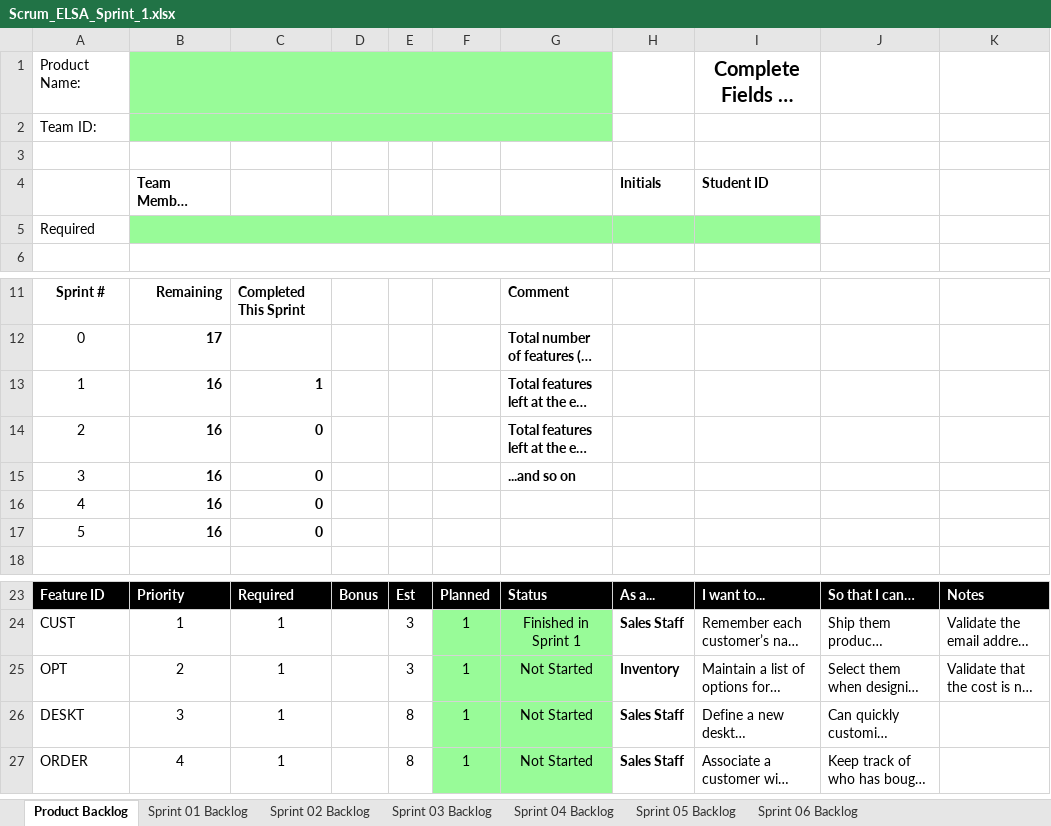
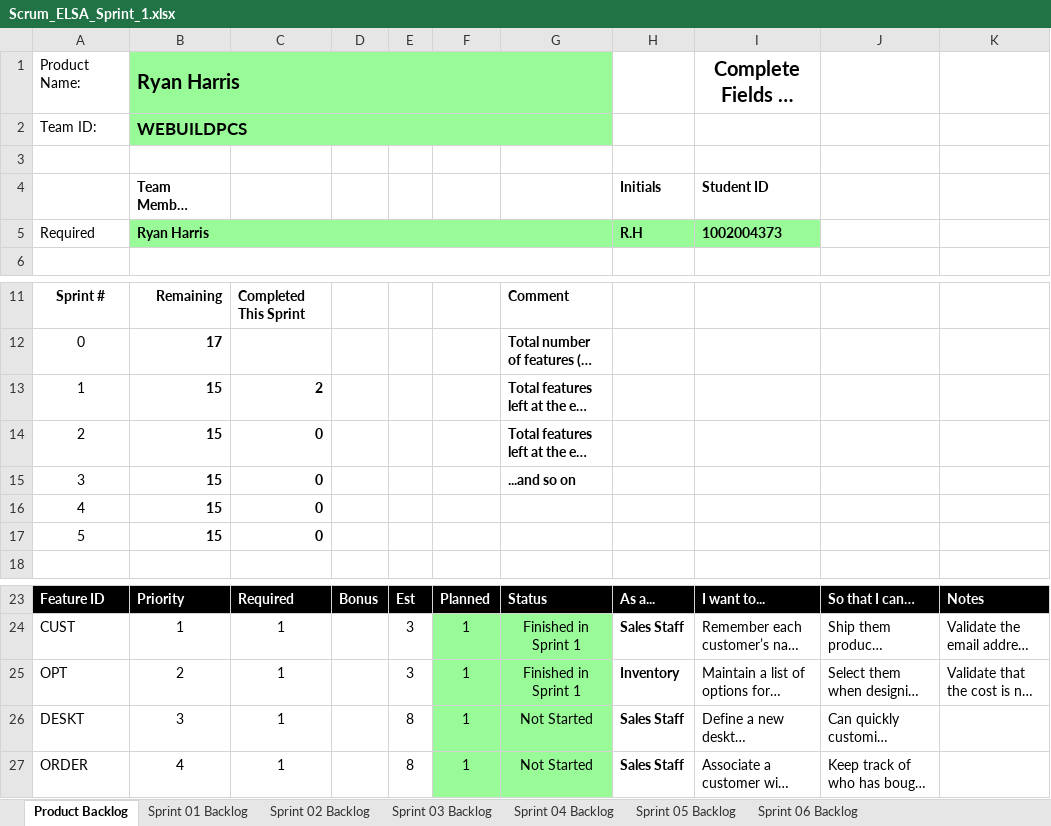
Before and after one commit to ryanharriso4/cse1325, an Excel workbook: P05/Scrum_ELSA_Sprint_1.xlsx, sheet Product Backlog, drawn as a sheet; only a part is shown, gaps mark what is left out; long unchanged cells end in …; values as stored, in another font and other column widths than the file's, no borders; charts and pictures not drawn; removed rows and columns are numbered as before the commit, all else as after; the diff names each change by its address in the sheet, - before the commit and + after, or states it on an @@ line.

Commit message:
Updated scrum file for finished Customer

```diff
--- a/P05/Scrum_ELSA_Sprint_1.xlsx (sheet Product Backlog)
+++ b/P05/Scrum_ELSA_Sprint_1.xlsx (sheet Product Backlog)
-B1: (empty)
+B1: Ryan Harris
-B2: (empty)
+B2: WEBUILDPCS
-row 5: Required
+row 5: Required | Ryan Harris |  |  |  |  |  | R.H | 1002004373
-B13:B17: 16
+B13:B17: 15
-C13: 1
+C13: 2
-G25: Not Started
+G25: Finished in Sprint 1
```
Also changed, not shown: sheet Sprint 01 Backlog, charts or pictures.
